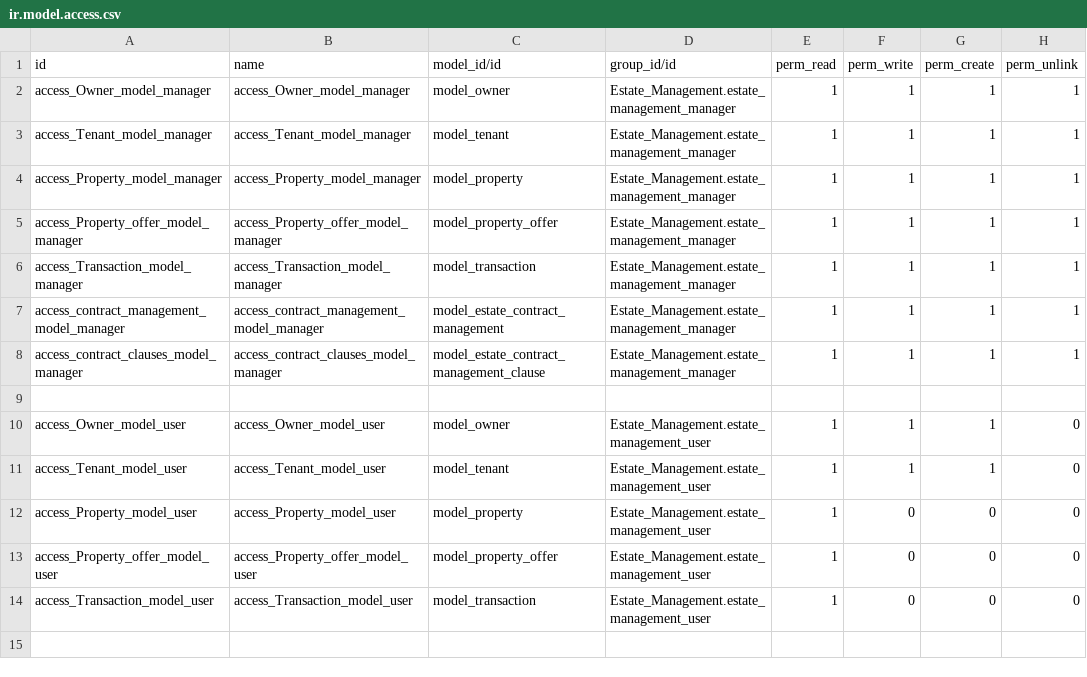
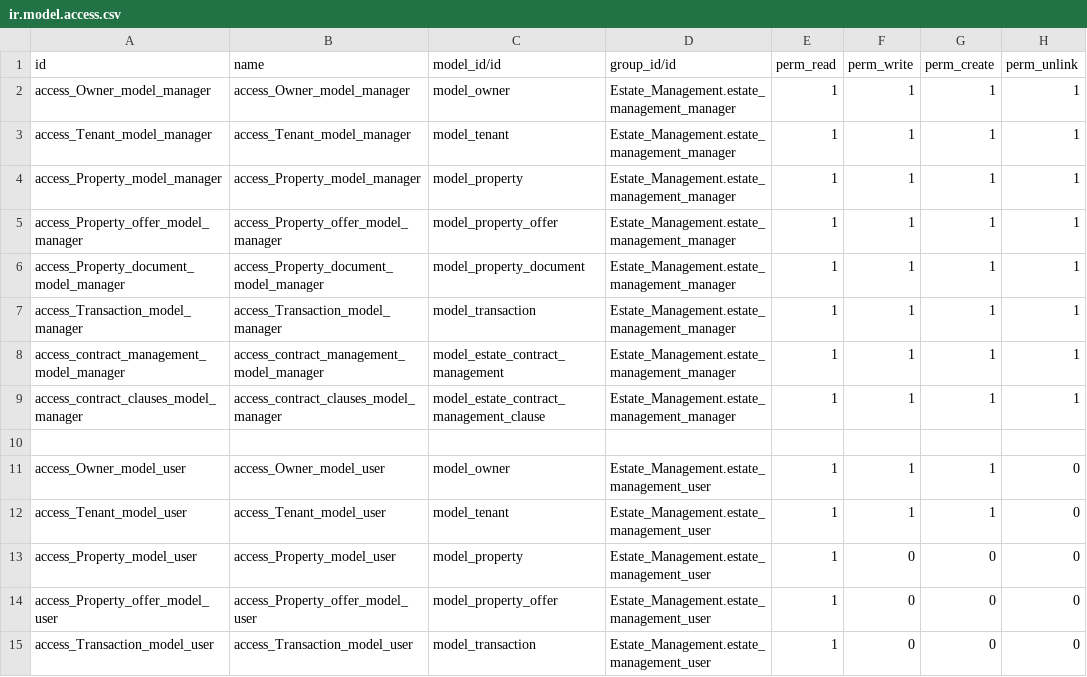
Before and after one commit to Abdelrahman-Hanafy/Estate-Management, a CSV file: security/ir.model.access.csv, drawn as a sheet; the diff names each change by its address in the sheet, - before the commit and + after, or states it on an @@ line.

Commit message:
Feature: Add doucments to property

```diff
--- a/security/ir.model.access.csv
+++ b/security/ir.model.access.csv
+row 6: access_Property_document_model_manager | access_Property_document_model_manager | model_property_document | Estate_Management.estate_management_manager | 1 | 1 | 1 | 1
```
Also changed, not shown: 2 other files.
